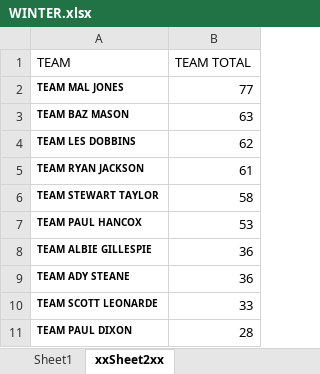
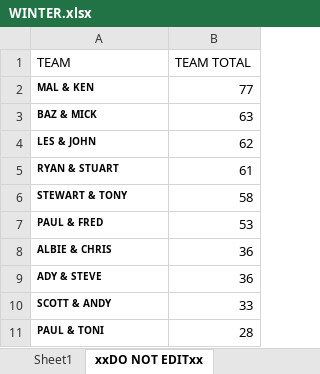
Before and after one commit to stateside2/golf-comp, an Excel workbook: data/WINTER.xlsx, sheet xxDO NOT EDITxx, drawn as a sheet; values as stored, in another font and other column widths than the file's, no borders; charts and pictures not drawn; the diff names each change by its address in the sheet, - before the commit and + after, or states it on an @@ line.

```diff
--- a/data/WINTER.xlsx (sheet xxDO NOT EDITxx)
+++ b/data/WINTER.xlsx (sheet xxDO NOT EDITxx)
-sheet tab: xxSheet2xx
+sheet tab: xxDO NOT EDITxx
-A2 (TEAM): TEAM MAL JONES
+A2 (TEAM): MAL & KEN
-A3 (TEAM): TEAM BAZ MASON
+A3 (TEAM): BAZ & MICK
-A4 (TEAM): TEAM LES DOBBINS
+A4 (TEAM): LES & JOHN
-A5 (TEAM): TEAM RYAN JACKSON
+A5 (TEAM): RYAN & STUART
-A6 (TEAM): TEAM STEWART TAYLOR
+A6 (TEAM): STEWART & TONY
-A7 (TEAM): TEAM PAUL HANCOX
+A7 (TEAM): PAUL & FRED
-A8 (TEAM): TEAM ALBIE GILLESPIE
+A8 (TEAM): ALBIE & CHRIS
-A9 (TEAM): TEAM ADY STEANE
+A9 (TEAM): ADY & STEVE
-A10 (TEAM): TEAM SCOTT LEONARDE
+A10 (TEAM): SCOTT & ANDY
-A11 (TEAM): TEAM PAUL DIXON
+A11 (TEAM): PAUL & TONI
```
Also changed, not shown: sheet Sheet1, 1 other file.
